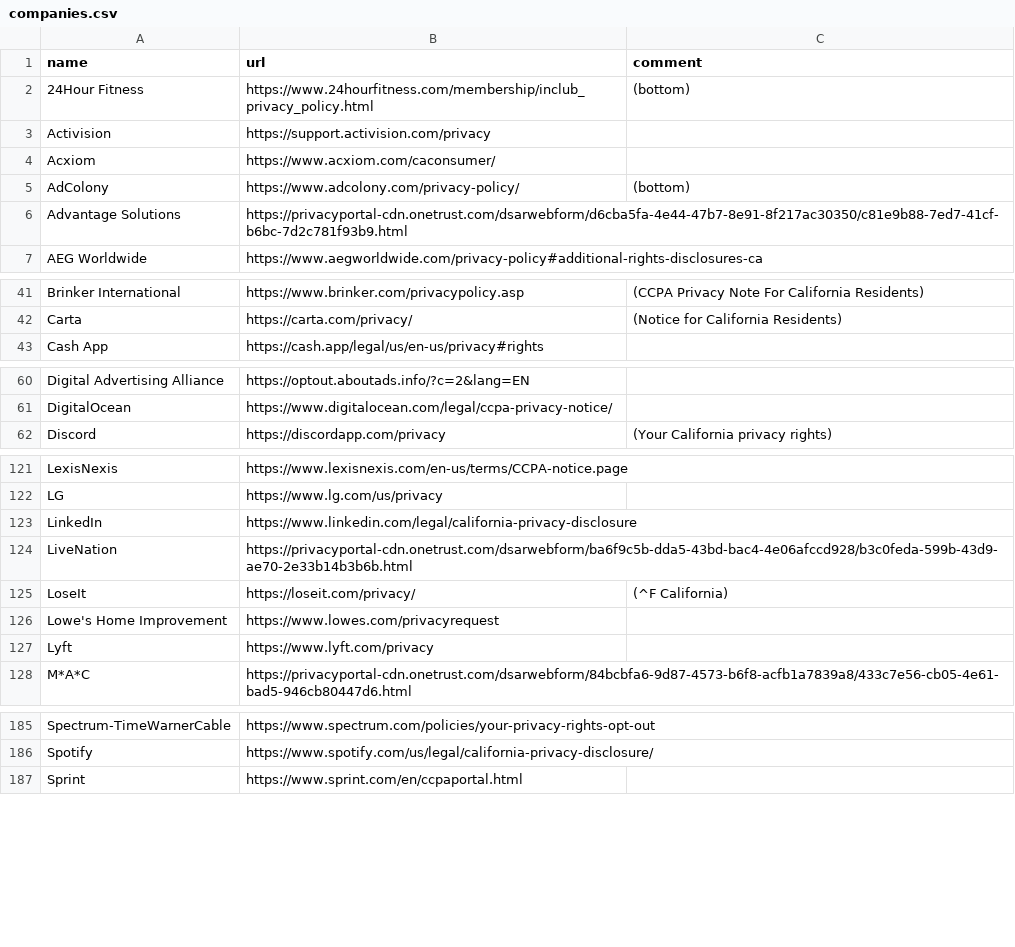
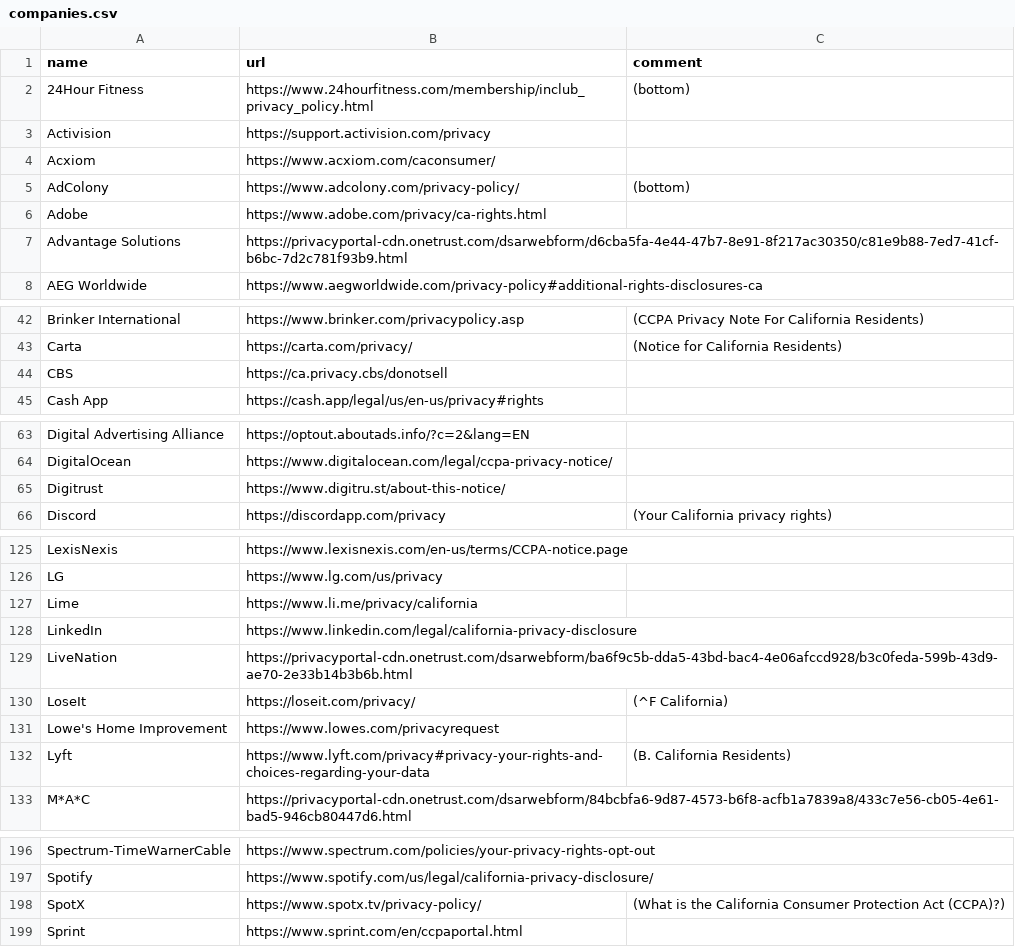
Before and after one commit to stsujisaka/caprivacy, a CSV file: _data/companies.csv, drawn as a sheet; only a part is shown, gaps mark what is left out; the diff covers the shown part only.

Commit message:
More sites listed
Added: Lime, NBCUniversal, Nielsen Marketing, Crunch Fitness, Snap Fitness, Plex, SpotX, CBS, Digitrust, NAI, Oracle, Adobe

Updated: Lyft, NHL, AT&T

```diff
--- a/_data/companies.csv
+++ b/_data/companies.csv
@@ -5,2 +5,3 @@ name,url,comment
 "AdColony","https://www.adcolony.com/privacy-policy/","(bottom)"
+"Adobe","https://www.adobe.com/privacy/ca-rights.html",""
 "Advantage Solutions","https://privacyportal-cdn.onetrust.com/dsarwebform/d6cba5fa-4e44-47b7-8e91-8f217ac30350/c81e9b88-7ed7-41cf-b6bc-7d2c781f93b9.html",""
@@ -42,2 +43,3 @@ name,url,comment
 "Carta","https://carta.com/privacy/","(Notice for California Residents)"
+"CBS","https://ca.privacy.cbs/donotsell",""
 "Cash App","https://cash.app/legal/us/en-us/privacy#rights",""
@@ -61,2 +64,3 @@ name,url,comment
 "DigitalOcean","https://www.digitalocean.com/legal/ccpa-privacy-notice/",""
+"Digitrust","https://www.digitru.st/about-this-notice/",""
 "Discord","https://discordapp.com/privacy","(Your California privacy rights)"
@@ -122,2 +126,3 @@ name,url,comment
 "LG","https://www.lg.com/us/privacy",""
+"Lime","https://www.li.me/privacy/california",""
 "LinkedIn","https://www.linkedin.com/legal/california-privacy-disclosure",""
@@ -126,3 +131,3 @@ name,url,comment
 "Lowe's Home Improvement","https://www.lowes.com/privacyrequest",""
-"Lyft","https://www.lyft.com/privacy",""
+"Lyft","https://www.lyft.com/privacy#privacy-your-rights-and-choices-regarding-your-data","(B. California Residents)"
 "M*A*C","https://privacyportal-cdn.onetrust.com/dsarwebform/84bcbfa6-9d87-4573-b6f8-acfb1a7839a8/433c7e56-cb05-4e61-bad5-946cb80447d6.html",""
@@ -186,2 +197,3 @@ name,url,comment
 "Spotify","https://www.spotify.com/us/legal/california-privacy-disclosure/",""
+"SpotX","https://www.spotx.tv/privacy-policy/","(What is the California Consumer Protection Act (CCPA)?)"
 "Sprint","https://www.sprint.com/en/ccpaportal.html",""
```
Also changed, not shown: 7 added rows and 3 edited cells elsewhere in this file.
